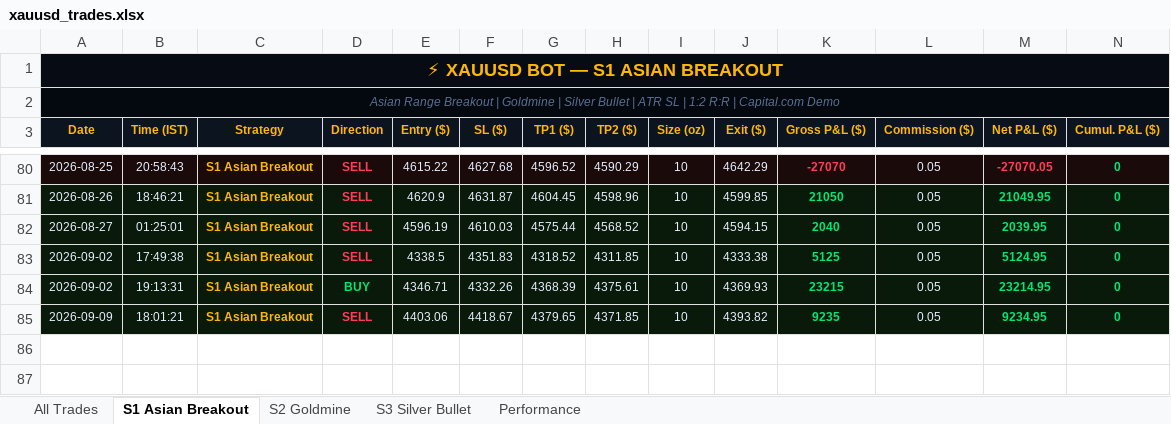
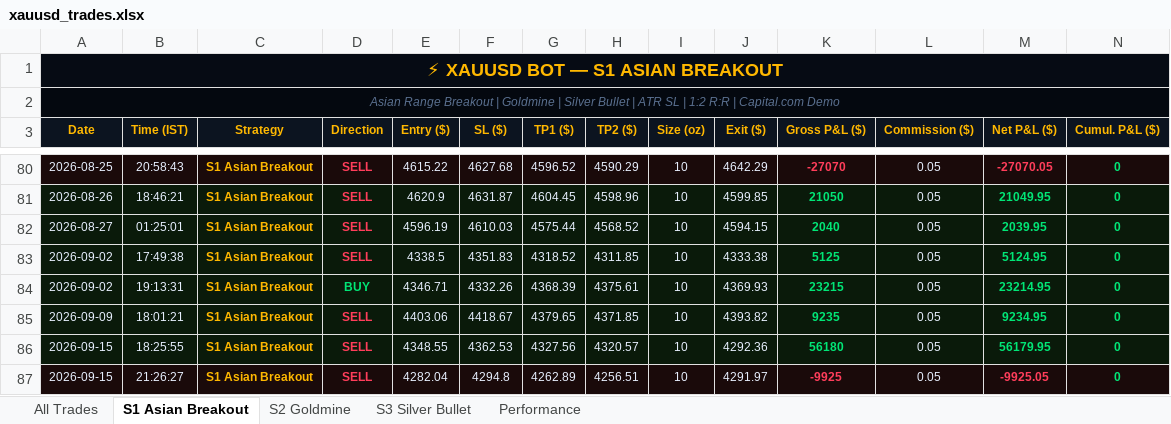
Before and after one commit to why666-dev/xauusd-bot, an Excel workbook: xauusd_trades.xlsx, sheet S1 Asian Breakout, drawn as a sheet; only a part is shown, gaps mark what is left out; values as stored, in another font and other column widths than the file's, no borders; rows hold the shown columns only; the diff names each change by its address in the sheet, - before the commit and + after, or states it on an @@ line.

```diff
--- a/xauusd_trades.xlsx (sheet S1 Asian Breakout)
+++ b/xauusd_trades.xlsx (sheet S1 Asian Breakout)
+row 86: 2026-09-15 | 18:25:55 | S1 Asian Breakout | SELL | 4348.55 | 4362.53 | 4327.56 | 4320.57 | 10 | 4292.36 | 56180 | 0.05 | 56179.95 | 0
+row 87: 2026-09-15 | 21:26:27 | S1 Asian Breakout | SELL | 4282.04 | 4294.8 | 4262.89 | 4256.51 | 10 | 4291.97 | -9925 | 0.05 | -9925.05 | 0
```
Also changed, not shown: sheet All Trades, 2 other files.
